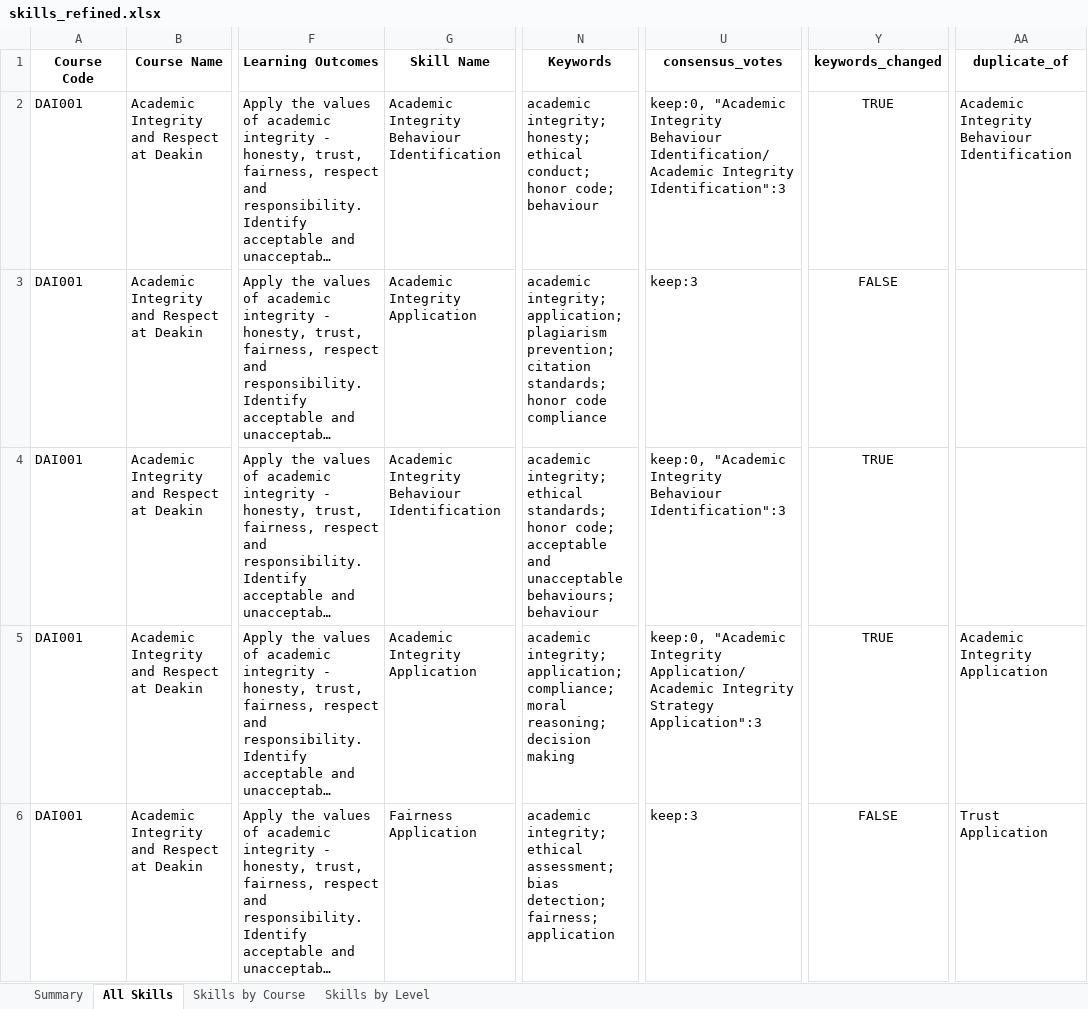
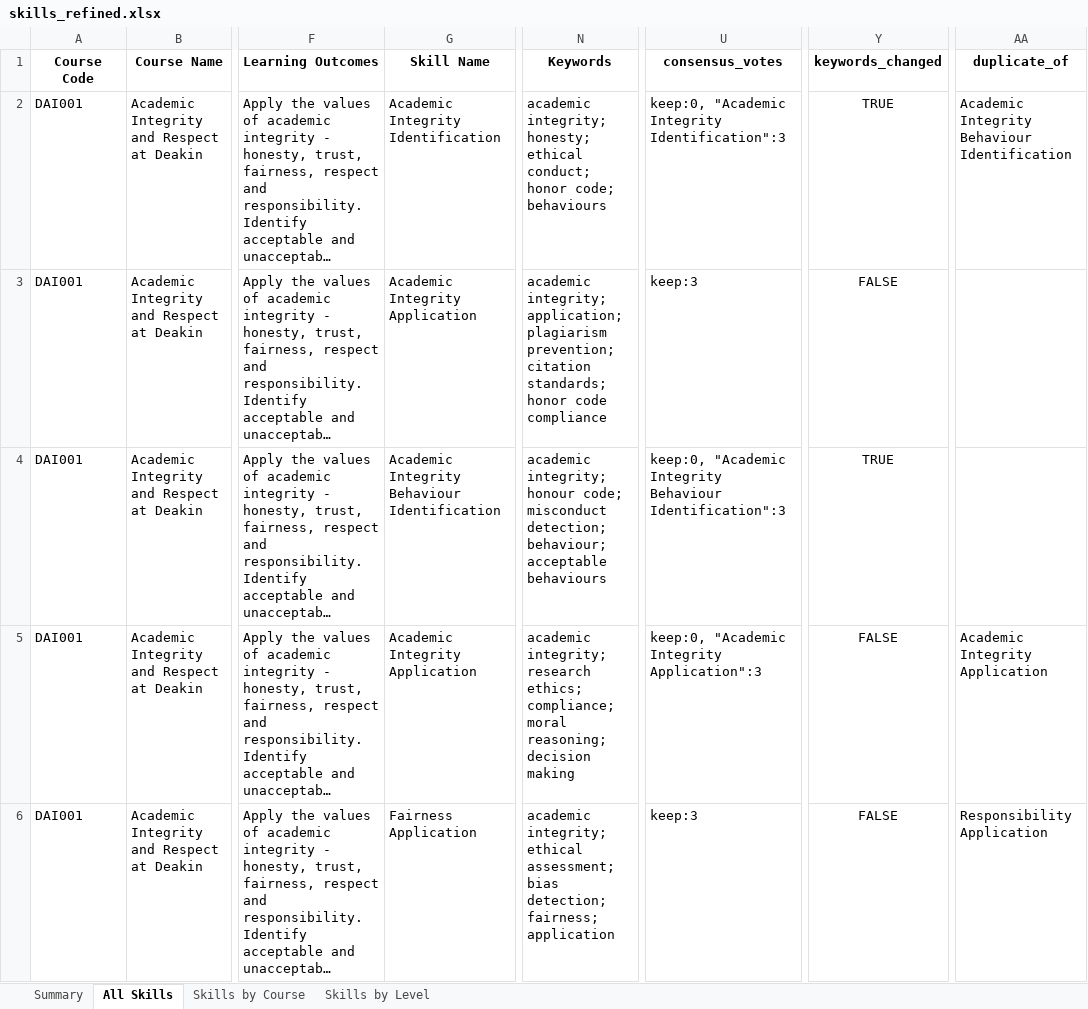
Before and after one commit to emohebi/TEMP, an Excel workbook: skills_refined.xlsx, sheet All Skills, drawn as a sheet; only a part is shown, gaps mark what is left out; long unchanged cells end in …; values as stored, in another font and other column widths than the file's, no borders; the diff covers the shown part only; the diff names each change by its address in the sheet, - before the commit and + after, or states it on an @@ line.

Commit message:
ch

```diff
--- a/skills_refined.xlsx (sheet All Skills)
+++ b/skills_refined.xlsx (sheet All Skills)
-G2 (Skill Name): Academic Integrity Behaviour Identification
+G2 (Skill Name): Academic Integrity Identification
-N2 (Keywords): …honor code; behaviour
+N2 (Keywords): …honor code; behaviours
-U2 (consensus_votes): …"Academic Integrity Behaviour Identification/Academic Integrity Identification":3
+U2 (consensus_votes): …"Academic Integrity Identification":3
-N4 (Keywords): academic integrity; ethical standards; honor code; acceptable and unacceptable behaviours; behaviour
+N4 (Keywords): academic integrity; honour code; misconduct detection; behaviour; acceptable behaviours
-N5 (Keywords): academic integrity; application; compliance; moral…
+N5 (Keywords): academic integrity; research ethics; compliance; moral…
-U5 (consensus_votes): …"Academic Integrity Application/Academic Integrity Strategy Application":3
+U5 (consensus_votes): …"Academic Integrity Application":3
-Y5 (keywords_changed): TRUE
+Y5 (keywords_changed): FALSE
-AA6 (duplicate_of): Trust Application
+AA6 (duplicate_of): Responsibility Application
```
Also changed, not shown: 541 edited cells elsewhere in this sheet.
